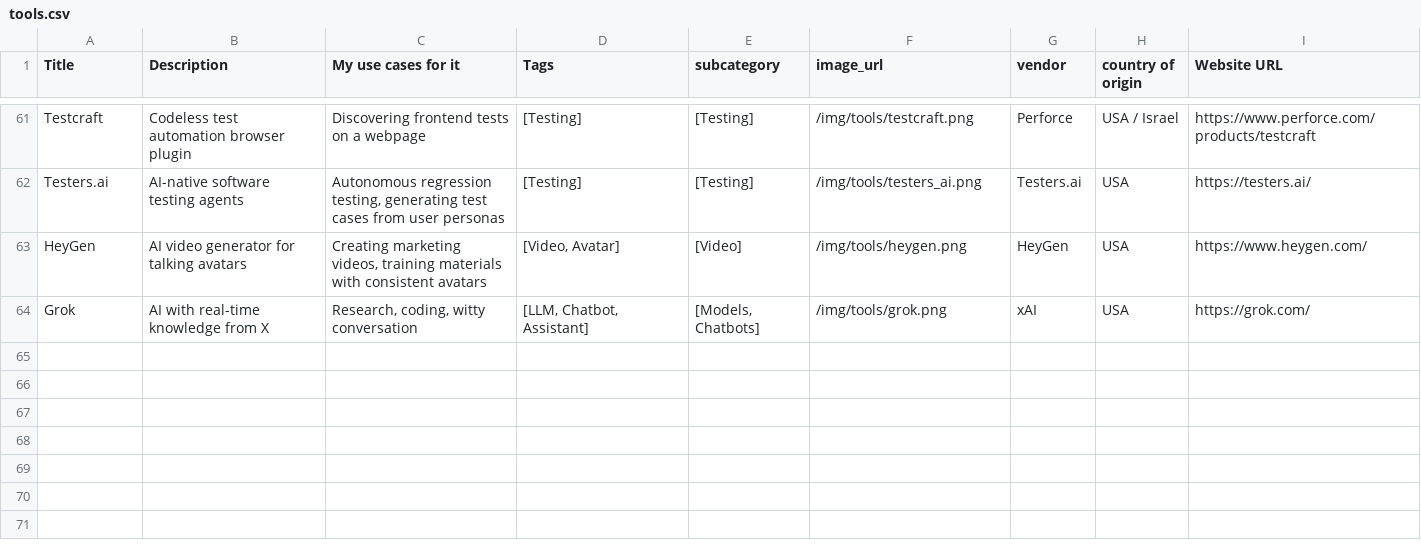
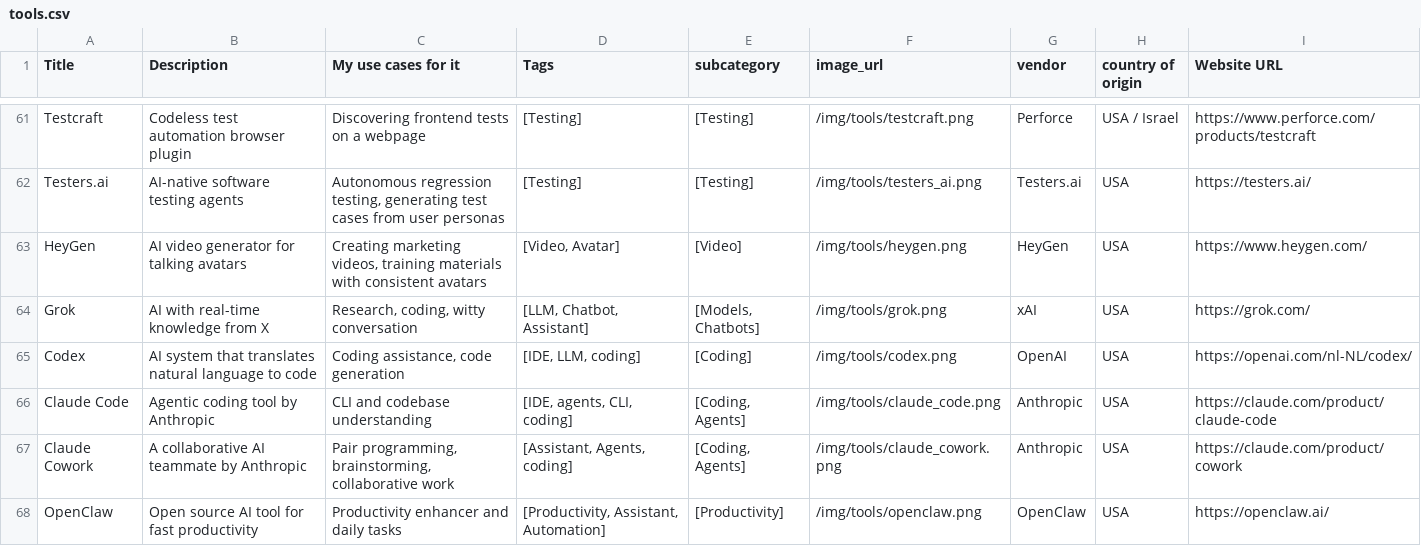
Before and after one commit to jovd83/jovd83.github.io, a CSV file: public/data/tools.csv, drawn as a sheet; only a part is shown, gaps mark what is left out; the diff names each change by its address in the sheet, - before the commit and + after, or states it on an @@ line.

Commit message:
Update tool info, screenshot paths, and GenZ AI Literacy shownotes

```diff
--- a/public/data/tools.csv
+++ b/public/data/tools.csv
+row 65: Codex | AI system that translates natural language to code | Coding assistance, code generation | [IDE, LLM, coding] | [Coding] | /img/tools/codex.png | OpenAI | USA | https://openai.com/nl-NL/codex/
+row 66: Claude Code | Agentic coding tool by Anthropic | CLI and codebase understanding | [IDE, agents, CLI, coding] | [Coding, Agents] | /img/tools/claude_code.png | Anthropic | USA | https://claude.com/product/claude-code
+row 67: Claude Cowork | A collaborative AI teammate by Anthropic | Pair programming, brainstorming, collaborative work | [Assistant, Agents, coding] | [Coding, Agents] | /img/tools/claude_cowork.png | Anthropic | USA | https://claude.com/product/cowork
+row 68: OpenClaw | Open source AI tool for fast productivity | Productivity enhancer and daily tasks | [Productivity, Assistant, Automation] | [Productivity] | /img/tools/openclaw.png | OpenClaw | USA | https://openclaw.ai/
```
Also changed, not shown: public/data/prompt_frameworks.csv, 7 other files.
